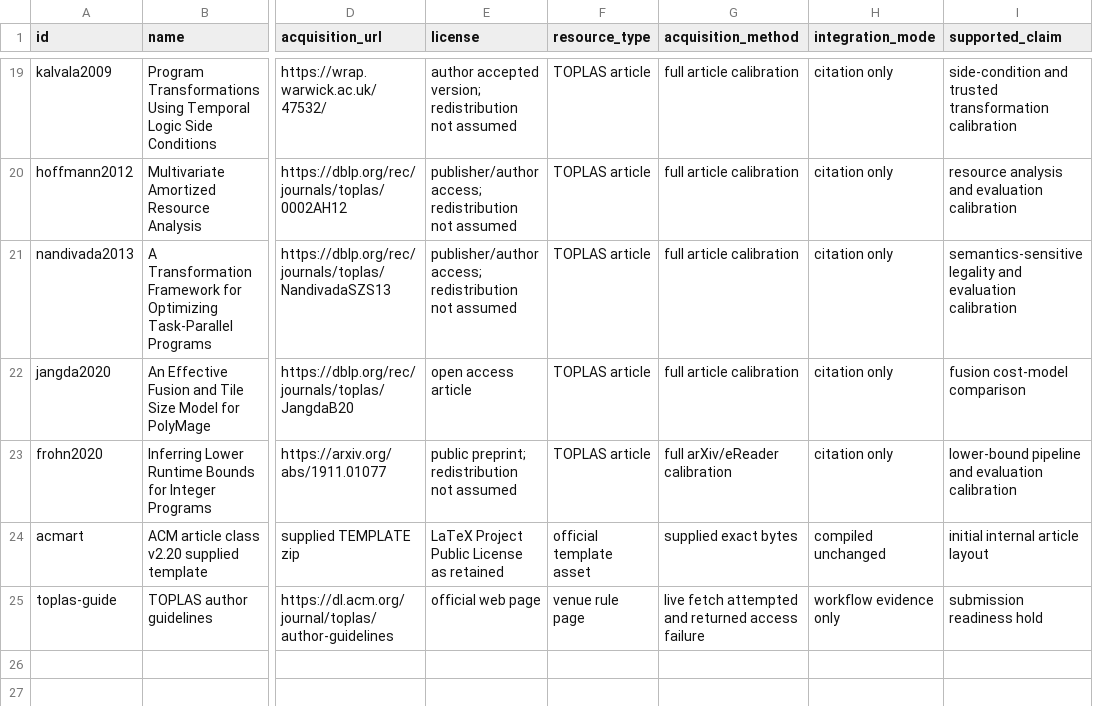
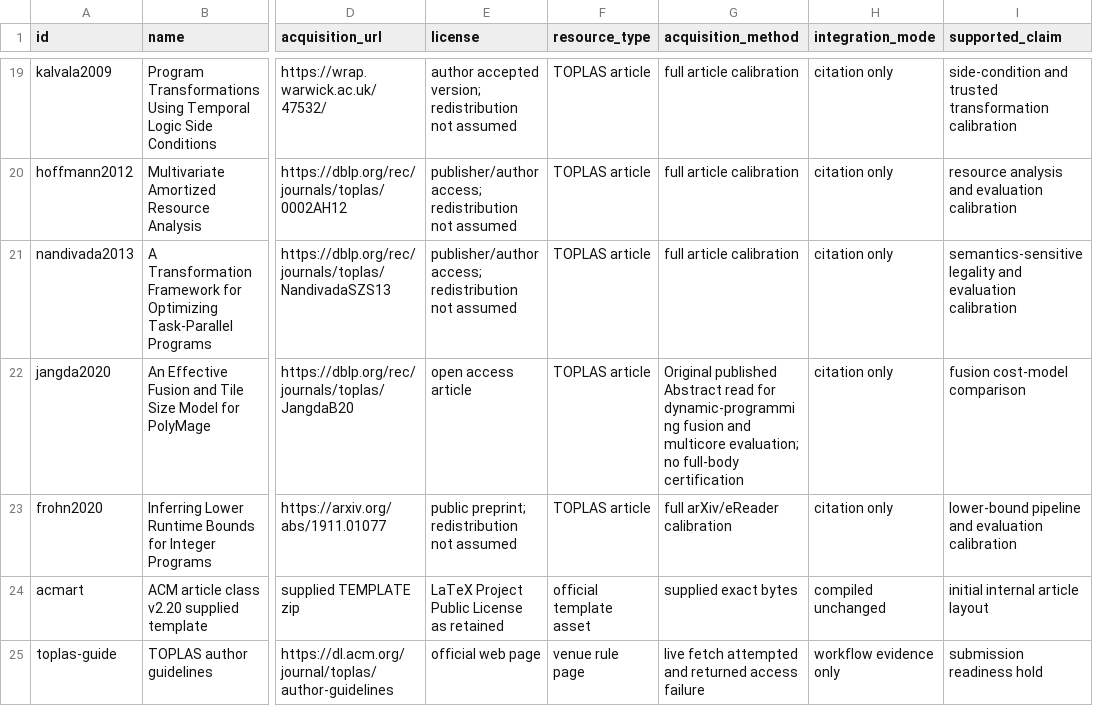
Before and after one commit to Haoyi-Zhang/MultiCap, a CSV file: external_resources.csv, drawn as a sheet; only a part is shown, gaps mark what is left out; the diff names each change by its address in the sheet, - before the commit and + after, or states it on an @@ line.

Commit message:
Align PolyMage attribution with the original published abstract

```diff
--- a/external_resources.csv
+++ b/external_resources.csv
-G22 (acquisition_method): full article calibration
+G22 (acquisition_method): Original published Abstract read for dynamic-programming fusion and multicore evaluation; no full-body certification
```
Also changed, not shown: reference-audit.csv, 1 other file.
